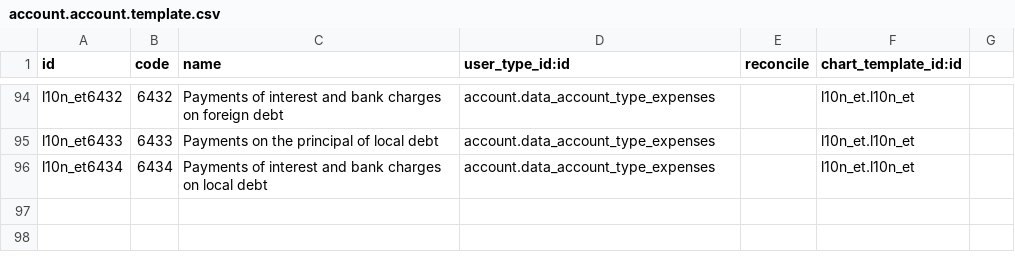
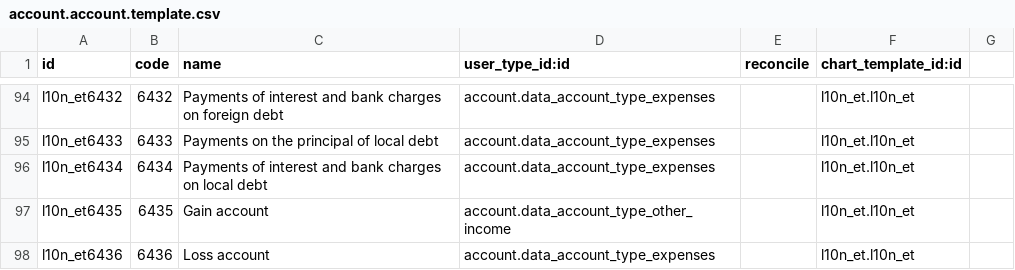
Before and after one commit to beronoel/odoo, a CSV file: addons/l10n_et/data/account.account.template.csv, drawn as a sheet; only a part is shown, gaps mark what is left out.

Commit message:
[imp]:set income and loss account

```diff
--- a/addons/l10n_et/data/account.account.template.csv
+++ b/addons/l10n_et/data/account.account.template.csv
@@ -96 +96,3 @@
 "l10n_et6434","6434","Payments of interest and bank charges on local debt","account.data_account_type_expenses","",l10n_et.l10n_et
+"l10n_et6435","6435","Gain account","account.data_account_type_other_income","",l10n_et.l10n_et
+"l10n_et6436","6436","Loss account","account.data_account_type_expenses","",l10n_et.l10n_et
```
Also changed, not shown: 1 other file.
